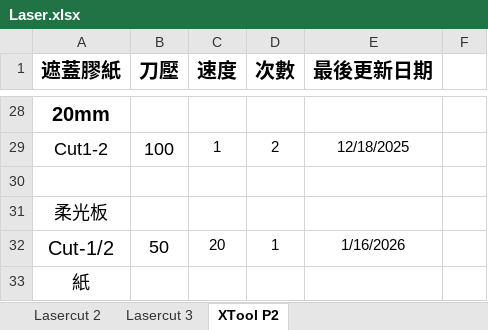
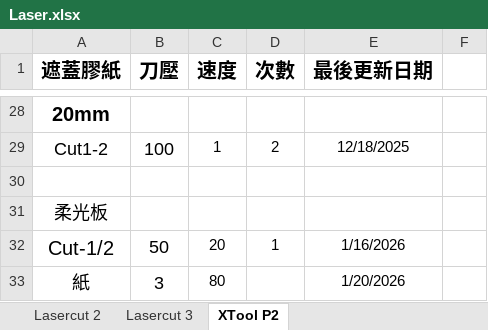
Before and after one commit to zionlasercut/cutdata, an Excel workbook: Laser.xlsx, sheet XTool P2, drawn as a sheet; only a part is shown, gaps mark what is left out; values as stored, in another font and other column widths than the file's, no borders; charts and pictures not drawn; removed rows and columns are numbered as before the commit, all else as after; the diff names each change by its address in the sheet, - before the commit and + after, or states it on an @@ line.

Commit message:
Update Laser.xlsx from Google Sheets @ 2026-01-20T14:05:14.032Z

```diff
--- a/Laser.xlsx (sheet XTool P2)
+++ b/Laser.xlsx (sheet XTool P2)
-row 33: 紙
+row 33: 紙 | 3 | 80 |  | 1/20/2026
```
